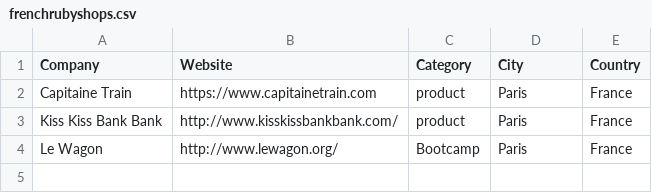
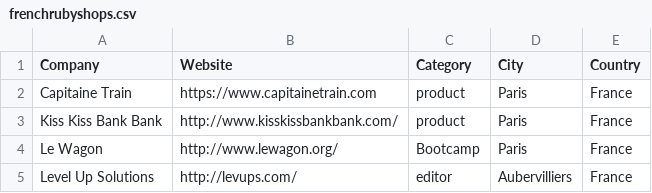
Before and after one commit to ruby-nord/rubyshops, a CSV file: frenchrubyshops.csv, drawn as a sheet.

Commit message:
Add Level Up Solutions to The List
Signed-off-by: Bob Maerten <bob@levups.com>

```diff
--- a/frenchrubyshops.csv
+++ b/frenchrubyshops.csv
@@ -4 +4,2 @@ Kiss Kiss Bank Bank,http://www.kisskissbankbank.com/,product,Paris,France
 Le Wagon,http://www.lewagon.org/,Bootcamp,Paris,France
+Level Up Solutions,http://levups.com/,editor,Aubervilliers,France
```
